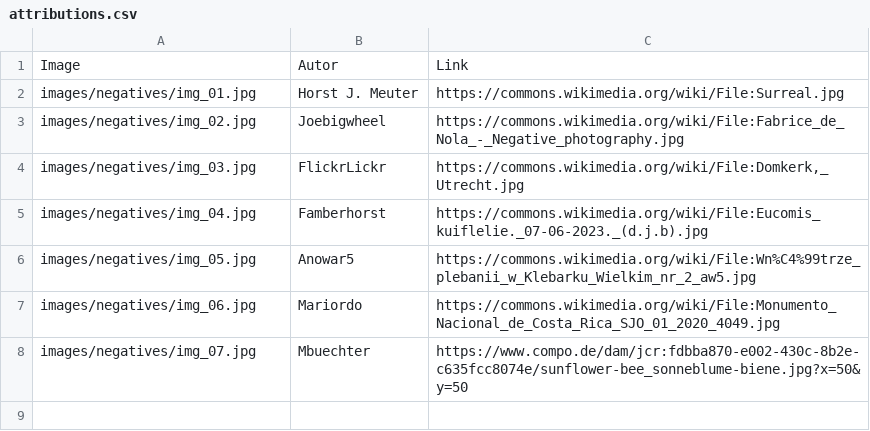
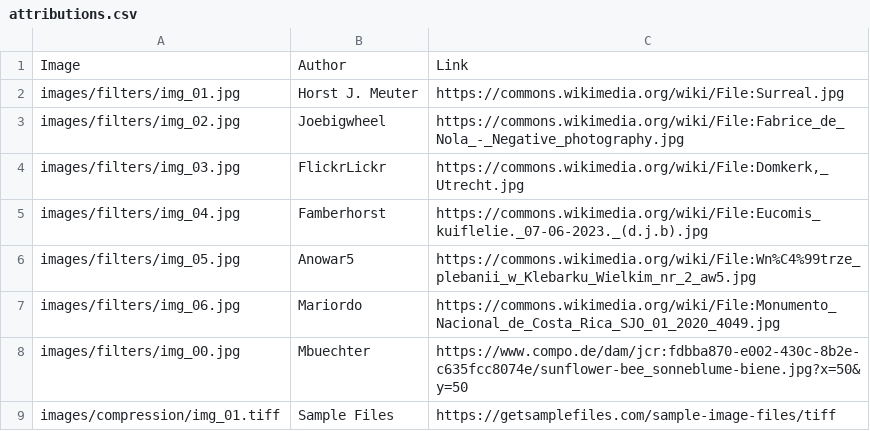
Before and after one commit to Isaac-PM/investigacion-programacion-paralela, a CSV file: images/attributions.csv, drawn as a sheet.

```diff
--- a/images/attributions.csv
+++ b/images/attributions.csv
@@ -1,8 +1,9 @@
-Image,Autor,Link
-images/negatives/img_01.jpg,Horst J. Meuter,https://commons.wikimedia.org/wiki/File:Surreal.jpg
-images/negatives/img_02.jpg,Joebigwheel,https://commons.wikimedia.org/wiki/File:Fabrice_de_Nola_-_Negative_photography.jpg
-images/negatives/img_03.jpg,FlickrLickr,"https://commons.wikimedia.org/wiki/File:Domkerk,_Utrecht.jpg"
-images/negatives/img_04.jpg,Famberhorst,https://commons.wikimedia.org/wiki/File:Eucomis_kuiflelie._07-06-2023._(d.j.b).jpg
-images/negatives/img_05.jpg,Anowar5,https://commons.wikimedia.org/wiki/File:Wn%C4%99trze_plebanii_w_Klebarku_Wielkim_nr_2_aw5.jpg
-images/negatives/img_06.jpg,Mariordo,https://commons.wikimedia.org/wiki/File:Monumento_Nacional_de_Costa_Rica_SJO_01_2020_4049.jpg
-images/negatives/img_07.jpg,Mbuechter,https://www.compo.de/dam/jcr:fdbba870-e002-430c-8b2e-c635fcc8074e/sunflower-bee_sonneblume-biene.jpg?x=50&y=50
+Image,Author,Link
+images/filters/img_01.jpg,Horst J. Meuter,https://commons.wikimedia.org/wiki/File:Surreal.jpg
+images/filters/img_02.jpg,Joebigwheel,https://commons.wikimedia.org/wiki/File:Fabrice_de_Nola_-_Negative_photography.jpg
+images/filters/img_03.jpg,FlickrLickr,"https://commons.wikimedia.org/wiki/File:Domkerk,_Utrecht.jpg"
+images/filters/img_04.jpg,Famberhorst,https://commons.wikimedia.org/wiki/File:Eucomis_kuiflelie._07-06-2023._(d.j.b).jpg
+images/filters/img_05.jpg,Anowar5,https://commons.wikimedia.org/wiki/File:Wn%C4%99trze_plebanii_w_Klebarku_Wielkim_nr_2_aw5.jpg
+images/filters/img_06.jpg,Mariordo,https://commons.wikimedia.org/wiki/File:Monumento_Nacional_de_Costa_Rica_SJO_01_2020_4049.jpg
+images/filters/img_00.jpg,Mbuechter,https://www.compo.de/dam/jcr:fdbba870-e002-430c-8b2e-c635fcc8074e/sunflower-bee_sonneblume-biene.jpg?x=50&y=50
+images/compression/img_01.tiff,Sample Files,https://getsamplefiles.com/sample-image-files/tiff
```
Also changed, not shown: 4 other files.
